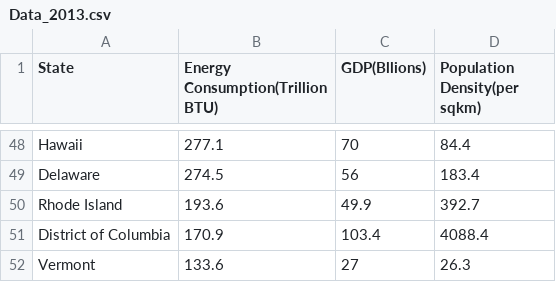
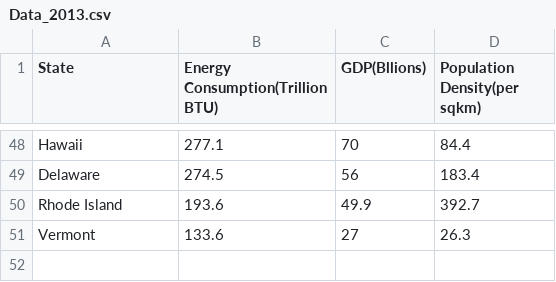
Before and after one commit to this-is-batman/Smart_grid, a CSV file: Data_2013.csv, drawn as a sheet; only a part is shown, gaps mark what is left out; the diff names each change by its address in the sheet, - before the commit and + after, or states it on an @@ line.

Commit message:
Removed District of Columbia as it is not a state

```diff
--- a/Data_2013.csv
+++ b/Data_2013.csv
-row 51: District of Columbia | 170.9 | 103.4 | 4088.4
```
